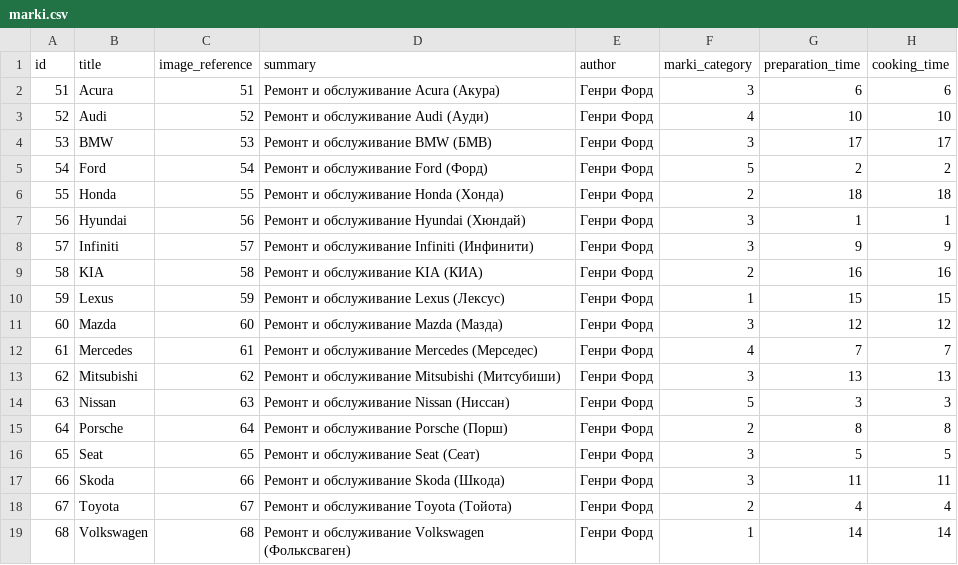
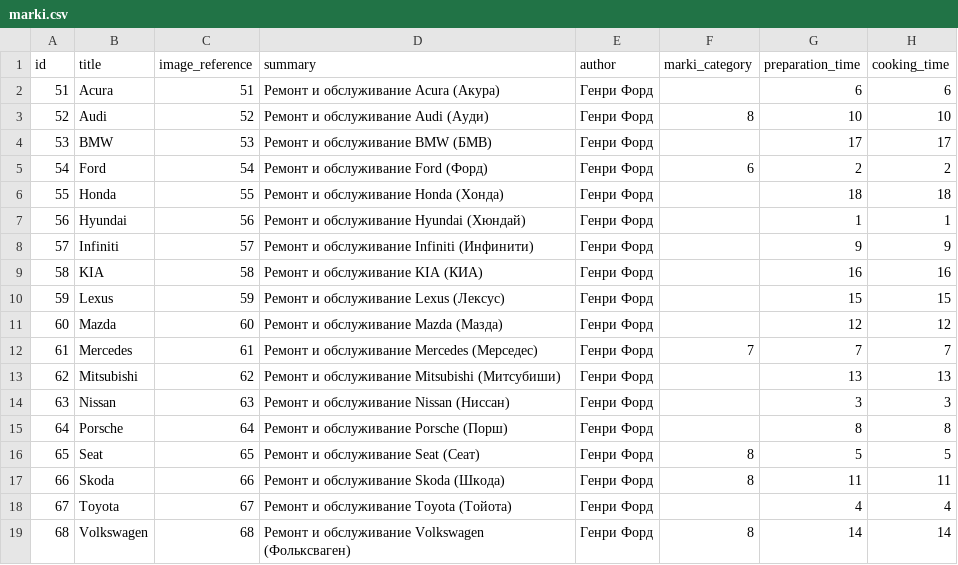
Before and after one commit to augantonov/presta, a CSV file: modules/azrua_content/default_content/languages/ru/node/marki.csv, drawn as a sheet; only a part is shown; the diff names each change by its address in the sheet, - before the commit and + after, or states it on an @@ line.

```diff
--- a/modules/azrua_content/default_content/languages/ru/node/marki.csv
+++ b/modules/azrua_content/default_content/languages/ru/node/marki.csv
-F2 (marki_category): 3
+F2 (marki_category): (empty)
-F3 (marki_category): 4
+F3 (marki_category): 8
-F4 (marki_category): 3
+F4 (marki_category): (empty)
-F5 (marki_category): 5
+F5 (marki_category): 6
-F6 (marki_category): 2
+F6 (marki_category): (empty)
-F7:F8 (marki_category): 3
+F7:F8 (marki_category): (empty)
-F9 (marki_category): 2
+F9 (marki_category): (empty)
-F10 (marki_category): 1
+F10 (marki_category): (empty)
-F11 (marki_category): 3
+F11 (marki_category): (empty)
-F12 (marki_category): 4
+F12 (marki_category): 7
-F13 (marki_category): 3
+F13 (marki_category): (empty)
-F14 (marki_category): 5
+F14 (marki_category): (empty)
-F15 (marki_category): 2
+F15 (marki_category): (empty)
-F16:F17 (marki_category): 3
+F16:F17 (marki_category): 8
-F18 (marki_category): 2
+F18 (marki_category): (empty)
-F19 (marki_category): 1
+F19 (marki_category): 8
```
Also changed, not shown: modules/azrua_content/default_content/languages/ru/node/vidraboty.csv, 1 other file.
